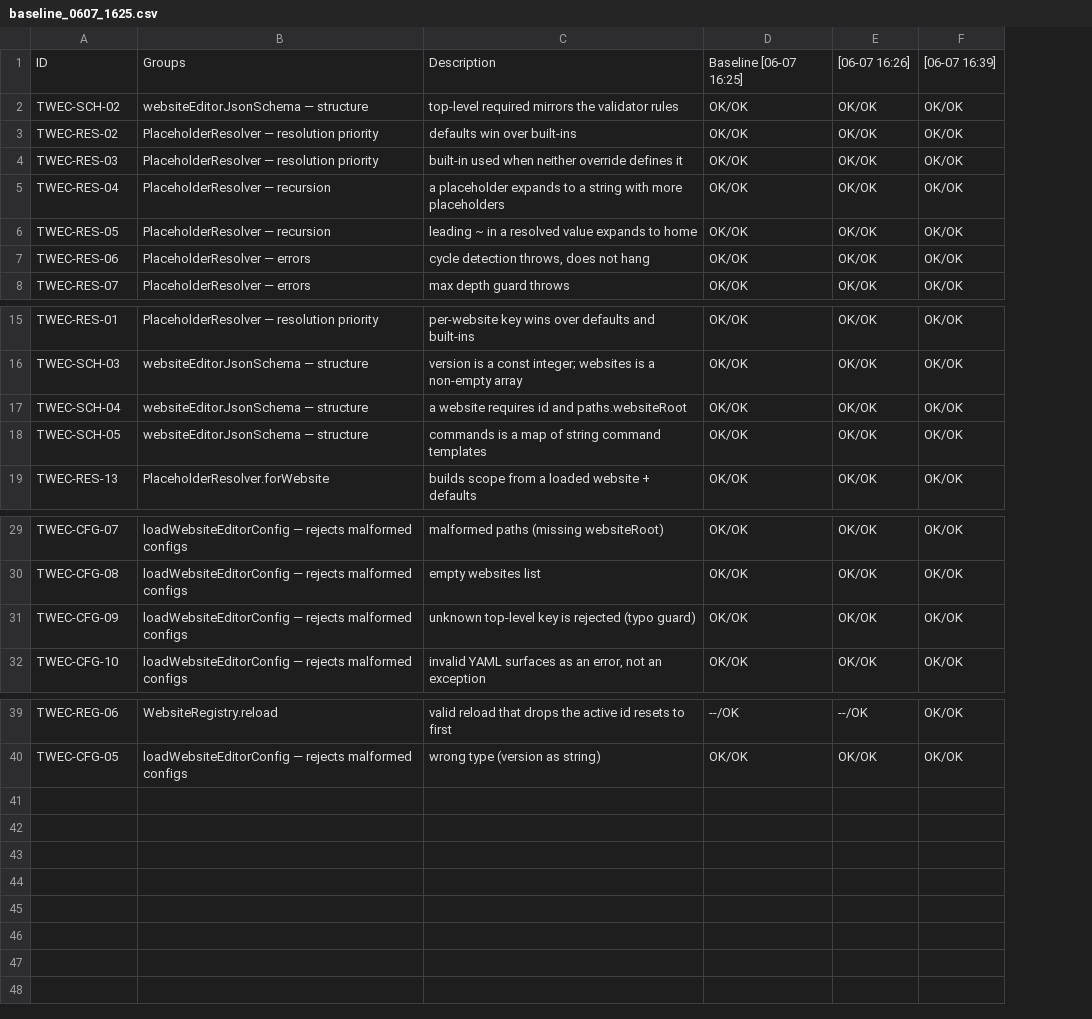
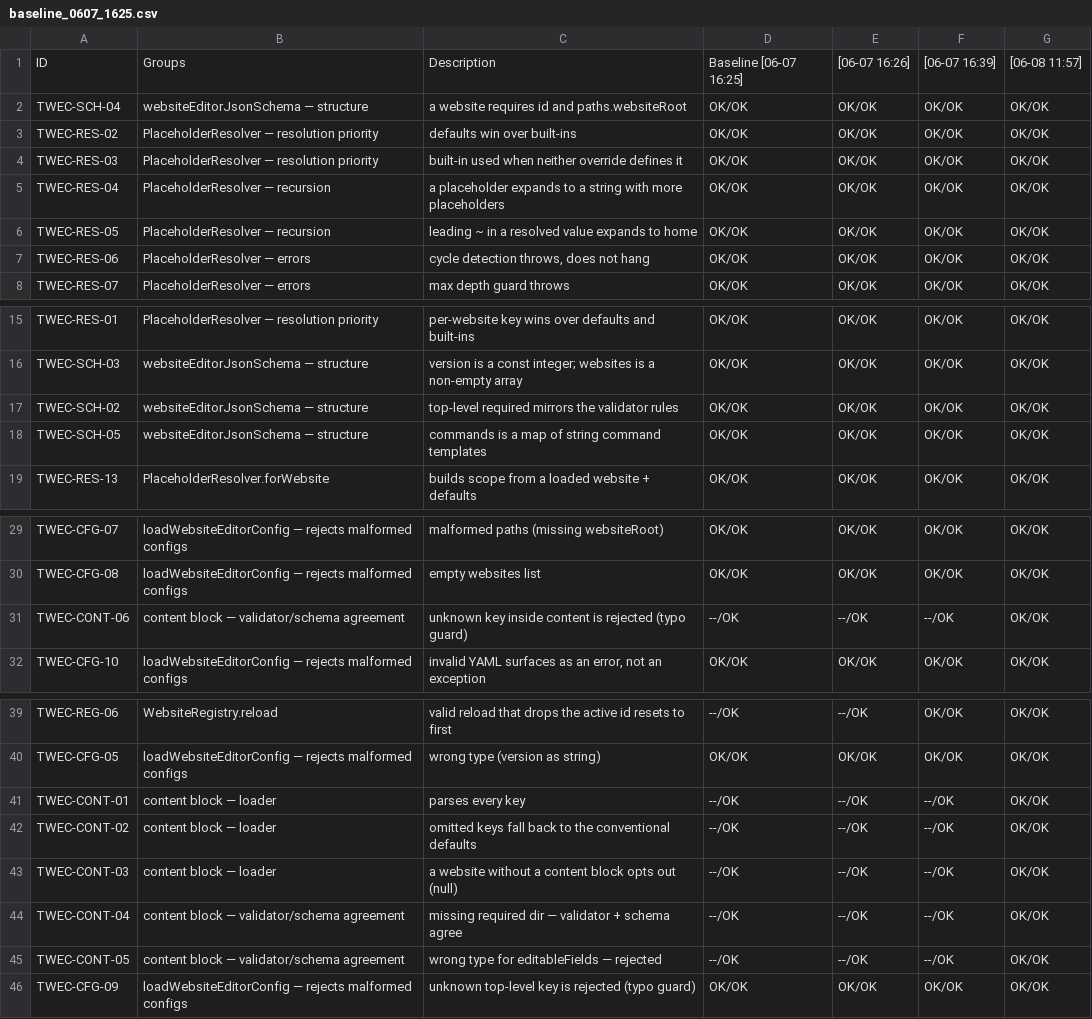
Before and after one commit to al-the-bear/tom_forge_modules, a CSV file: tom_website_editor_core/doc/baseline_0607_1625.csv, drawn as a sheet; only a part is shown, gaps mark what is left out; the diff names each change by its address in the sheet, - before the commit and + after, or states it on an @@ line.

```diff
--- a/tom_website_editor_core/doc/baseline_0607_1625.csv
+++ b/tom_website_editor_core/doc/baseline_0607_1625.csv
+column G, row 1: [06-08 11:57]; rows 3-8: all OK/OK; rows 15-16: OK/OK | OK/OK; rows 18-19: OK/OK | OK/OK; rows 29-30: OK/OK | OK/OK; row 32: OK/OK; rows 39-40: OK/OK | OK/OK
@@ row 17 moved to row 2: TWEC-SCH-04 @@
@@ row 2 moved to row 17: TWEC-SCH-02 @@
+row 31: TWEC-CONT-06 | content block — validator/schema agreement | unknown key inside content is rejected (typo guard) | --/OK | --/OK | --/OK | OK/OK
+row 41: TWEC-CONT-01 | content block — loader | parses every key | --/OK | --/OK | --/OK | OK/OK
+row 42: TWEC-CONT-02 | content block — loader | omitted keys fall back to the conventional defaults | --/OK | --/OK | --/OK | OK/OK
+row 43: TWEC-CONT-03 | content block — loader | a website without a content block opts out (null) | --/OK | --/OK | --/OK | OK/OK
+row 44: TWEC-CONT-04 | content block — validator/schema agreement | missing required dir — validator + schema agree | --/OK | --/OK | --/OK | OK/OK
+row 45: TWEC-CONT-05 | content block — validator/schema agreement | wrong type for editableFields — rejected | --/OK | --/OK | --/OK | OK/OK
@@ row 31 moved to row 46: TWEC-CFG-09 @@
```
